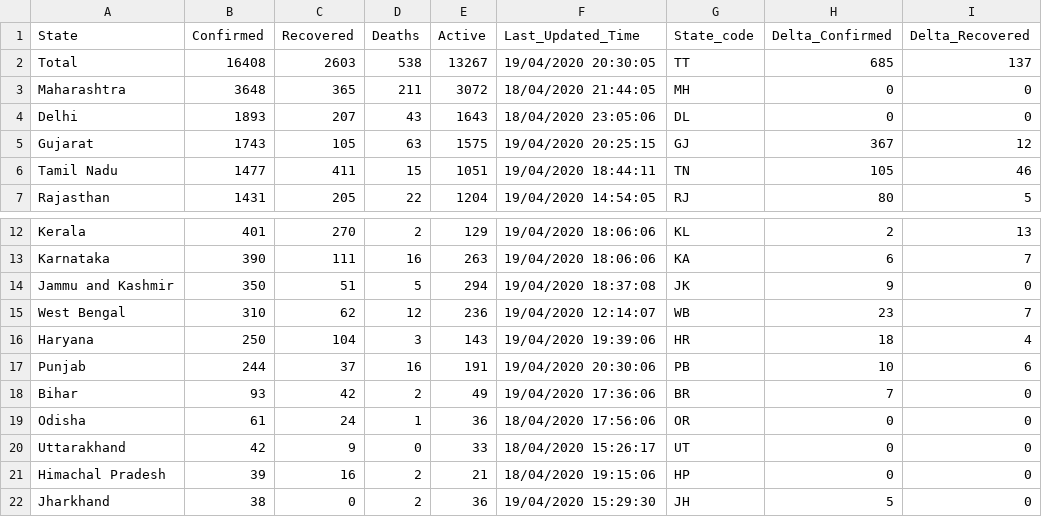
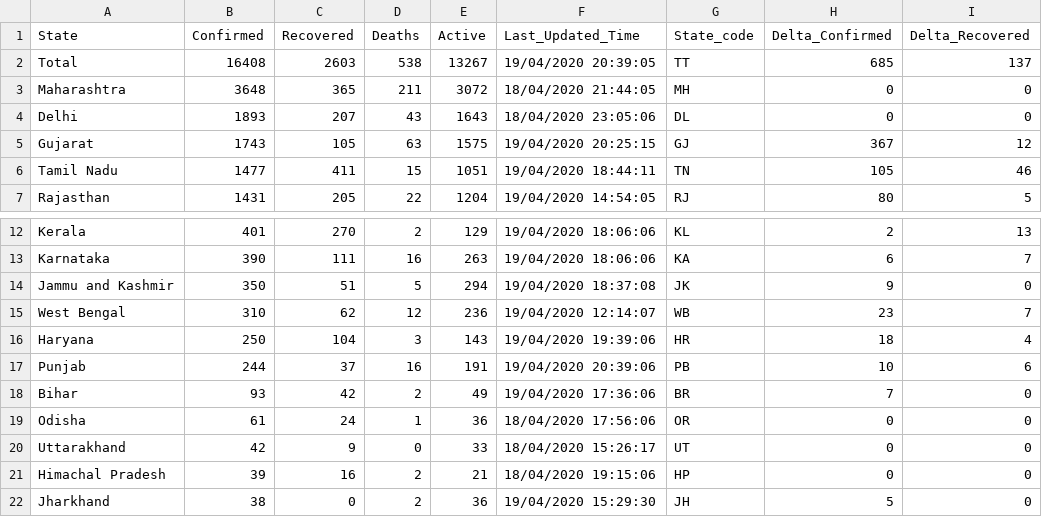
Before and after one commit to shuklaayush/api, a CSV file: csv/2020-04-19/state_wise.csv, drawn as a sheet; only a part is shown, gaps mark what is left out; the diff names each change by its address in the sheet, - before the commit and + after, or states it on an @@ line.

Commit message:
data updated on - Sun Apr 19 15:14:21 UTC 2020

```diff
--- a/csv/2020-04-19/state_wise.csv
+++ b/csv/2020-04-19/state_wise.csv
-F2 (Last_Updated_Time): 19/04/2020 20:30:05
+F2 (Last_Updated_Time): 19/04/2020 20:39:05
-F17 (Last_Updated_Time): 19/04/2020 20:30:06
+F17 (Last_Updated_Time): 19/04/2020 20:39:06
```
Also changed, not shown: csv/latest/state_wise.csv, 1 other file.
